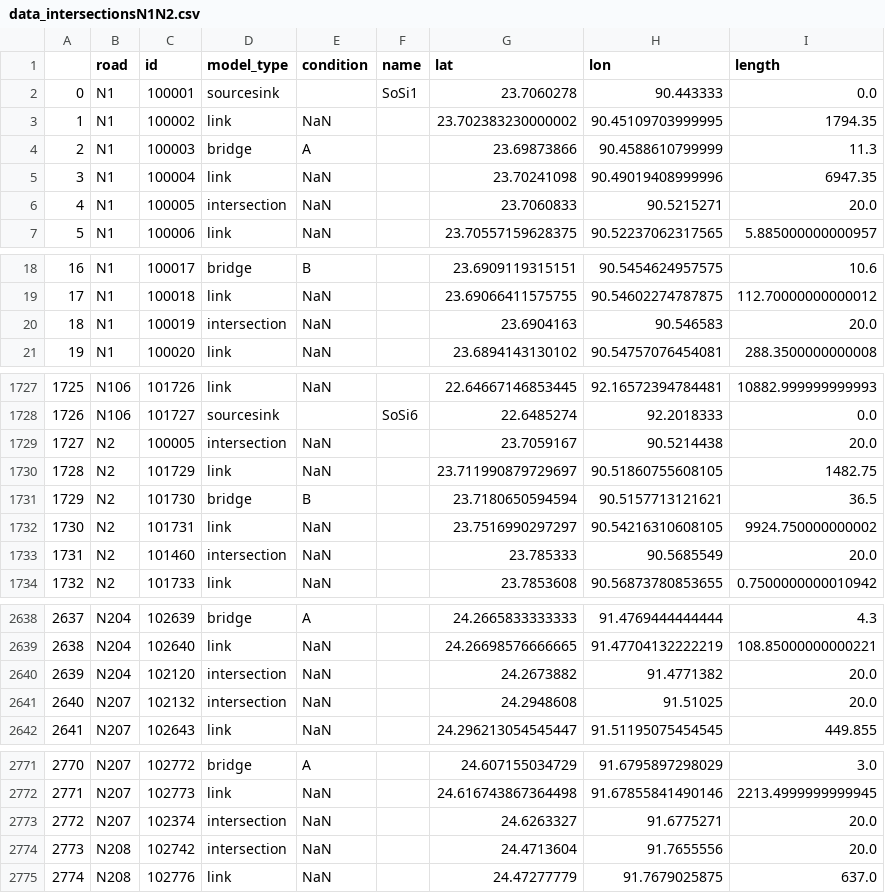
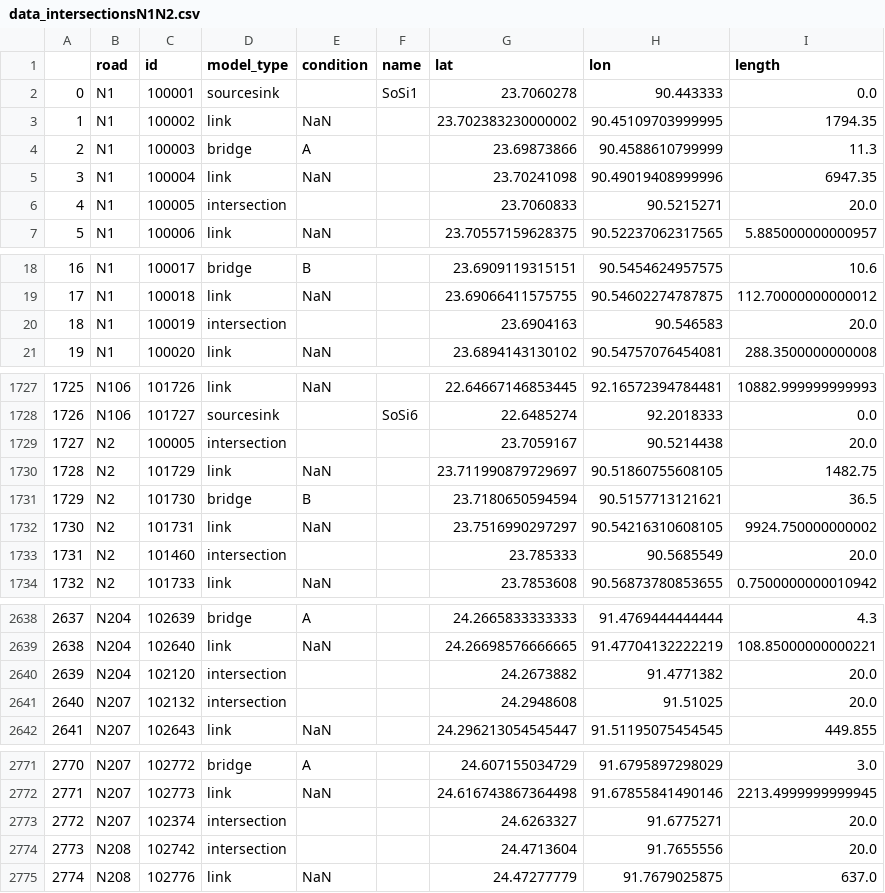
Before and after one commit to nielsvdd42/EPA133A-Advanced-Simulation-Group-1, a CSV file: EPA133a-G01-A3/data/data_intersectionsN1N2.csv, drawn as a sheet; only a part is shown, gaps mark what is left out; the diff covers the shown part only.

```diff
--- a/EPA133a-G01-A3/data/data_intersectionsN1N2.csv
+++ b/EPA133a-G01-A3/data/data_intersectionsN1N2.csv
@@ -5,3 +5,3 @@
 3,N1,100004,link,NaN,,23.70241098,90.49019408999996,6947.35
-4,N1,100005,intersection,NaN,,23.7060833,90.5215271,20.0
+4,N1,100005,intersection,,,23.7060833,90.5215271,20.0
 5,N1,100006,link,NaN,,23.70557159628375,90.52237062317565,5.885000000000957
@@ -19,3 +19,3 @@
 17,N1,100018,link,NaN,,23.69066411575755,90.54602274787875,112.70000000000012
-18,N1,100019,intersection,NaN,,23.6904163,90.546583,20.0
+18,N1,100019,intersection,,,23.6904163,90.546583,20.0
 19,N1,100020,link,NaN,,23.6894143130102,90.54757076454081,288.3500000000008
@@ -1728,3 +1728,3 @@
 1726,N106,101727,sourcesink,,SoSi6,22.6485274,92.2018333,0.0
-1727,N2,100005,intersection,NaN,,23.7059167,90.5214438,20.0
+1727,N2,100005,intersection,,,23.7059167,90.5214438,20.0
 1728,N2,101729,link,NaN,,23.711990879729697,90.51860755608105,1482.75
@@ -1732,3 +1732,3 @@
 1730,N2,101731,link,NaN,,23.7516990297297,90.54216310608105,9924.750000000002
-1731,N2,101460,intersection,NaN,,23.785333,90.5685549,20.0
+1731,N2,101460,intersection,,,23.785333,90.5685549,20.0
 1732,N2,101733,link,NaN,,23.7853608,90.56873780853655,0.7500000000010942
@@ -2639,4 +2639,4 @@
 2638,N204,102640,link,NaN,,24.26698576666665,91.47704132222219,108.85000000000221
-2639,N204,102120,intersection,NaN,,24.2673882,91.4771382,20.0
-2640,N207,102132,intersection,NaN,,24.2948608,91.51025,20.0
+2639,N204,102120,intersection,,,24.2673882,91.4771382,20.0
+2640,N207,102132,intersection,,,24.2948608,91.51025,20.0
 2641,N207,102643,link,NaN,,24.296213054545447,91.51195075454545,449.855
@@ -2772,4 +2772,4 @@
 2771,N207,102773,link,NaN,,24.616743867364498,91.67855841490146,2213.4999999999945
-2772,N207,102374,intersection,NaN,,24.6263327,91.6775271,20.0
-2773,N208,102742,intersection,NaN,,24.4713604,91.7655556,20.0
+2772,N207,102374,intersection,,,24.6263327,91.6775271,20.0
+2773,N208,102742,intersection,,,24.4713604,91.7655556,20.0
 2774,N208,102776,link,NaN,,24.47277779,91.7679025875,637.0
```
Also changed, not shown: 17 edited cells elsewhere in this file, EPA133a-G01-A4/data/data_intersectionsN1N2.csv, 10 other files.
